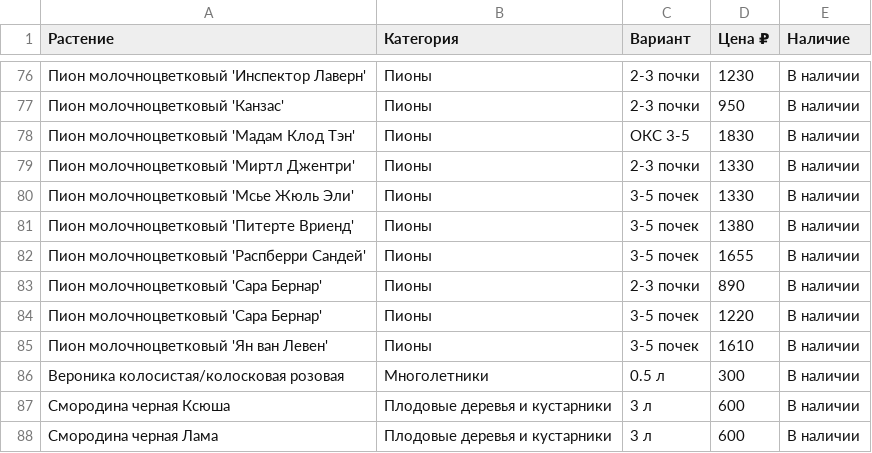
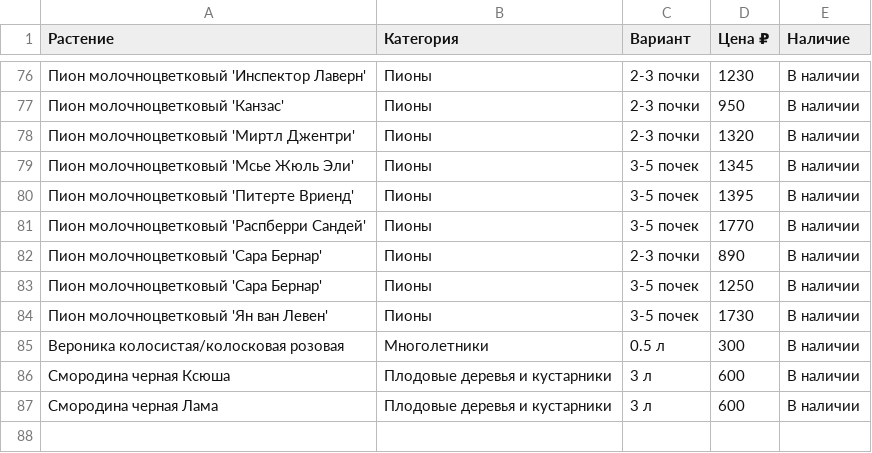
Before and after one commit to i-romanoff/chudni-sad, a CSV file: data/price.csv, drawn as a sheet; only a part is shown, gaps mark what is left out.

```diff
--- a/data/price.csv
+++ b/data/price.csv
@@ -77,10 +77,9 @@
 Пион молочноцветковый 'Канзас';Пионы;2-3 почки;950;В наличии
-Пион молочноцветковый 'Мадам Клод Тэн';Пионы;ОКС 3-5;1830;В наличии
-Пион молочноцветковый 'Миртл Джентри';Пионы;2-3 почки;1330;В наличии
-Пион молочноцветковый 'Мсье Жюль Эли';Пионы;3-5 почек;1330;В наличии
-Пион молочноцветковый 'Питерте Вриенд';Пионы;3-5 почек;1380;В наличии
-Пион молочноцветковый 'Распберри Сандей';Пионы;3-5 почек;1655;В наличии
+Пион молочноцветковый 'Миртл Джентри';Пионы;2-3 почки;1320;В наличии
+Пион молочноцветковый 'Мсье Жюль Эли';Пионы;3-5 почек;1345;В наличии
+Пион молочноцветковый 'Питерте Вриенд';Пионы;3-5 почек;1395;В наличии
+Пион молочноцветковый 'Распберри Сандей';Пионы;3-5 почек;1770;В наличии
 Пион молочноцветковый 'Сара Бернар';Пионы;2-3 почки;890;В наличии
-Пион молочноцветковый 'Сара Бернар';Пионы;3-5 почек;1220;В наличии
-Пион молочноцветковый 'Ян ван Левен';Пионы;3-5 почек;1610;В наличии
+Пион молочноцветковый 'Сара Бернар';Пионы;3-5 почек;1250;В наличии
+Пион молочноцветковый 'Ян ван Левен';Пионы;3-5 почек;1730;В наличии
 Вероника колосистая/колосковая розовая;Многолетники;0.5 л;300;В наличии
```
Also changed, not shown: 4 other files.
